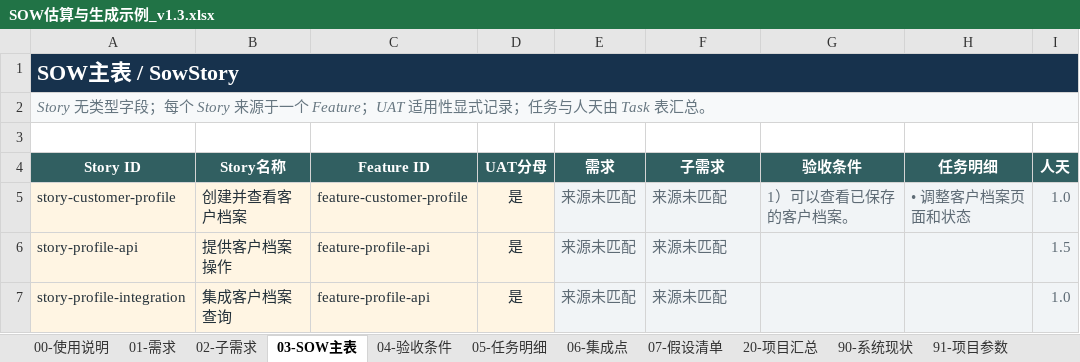
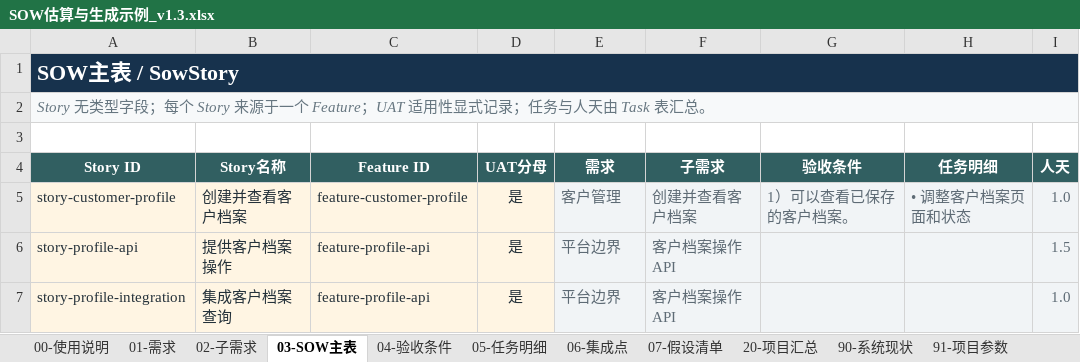
Before and after one commit to InspireChina/ai-plugin-marketplace, an Excel workbook: plugins/ai-sow/docs/reference/SOW估算与生成示例_v1.3.xlsx, sheet 03-SOW主表, drawn as a sheet; only a part is shown; values as stored, in another font and other column widths than the file's, no borders; conditional formats and table styles not drawn; the diff names each change by its address in the sheet, - before the commit and + after, or states it on an @@ line.

```diff
--- a/plugins/ai-sow/docs/reference/SOW估算与生成示例_v1.3.xlsx (sheet 03-SOW主表)
+++ b/plugins/ai-sow/docs/reference/SOW估算与生成示例_v1.3.xlsx (sheet 03-SOW主表)
-E5 (需求): 来源未匹配
+E5 (需求): 客户管理
-F5 (子需求): 来源未匹配
+F5 (子需求): 创建并查看客户档案
-E6:E7 (需求): 来源未匹配
+E6:E7 (需求): 平台边界
-F6:F7 (子需求): 来源未匹配
+F6:F7 (子需求): 客户档案操作 API
```
Also changed, not shown: sheet 02-子需求.
